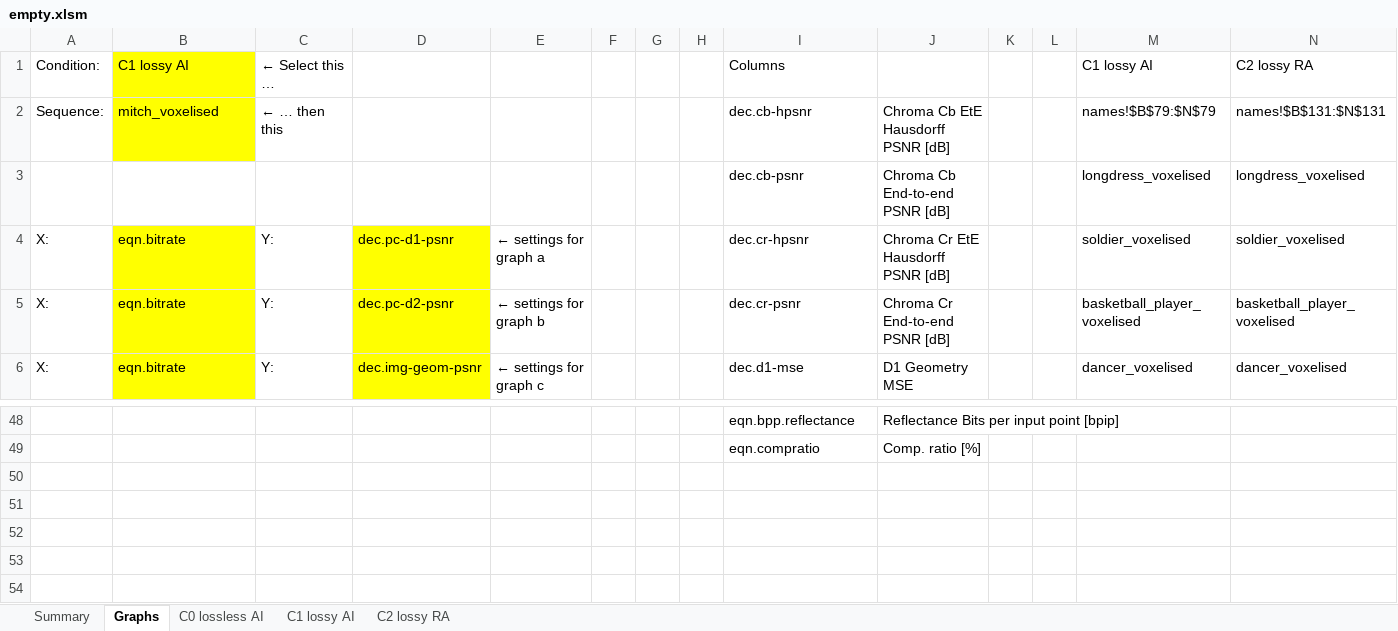
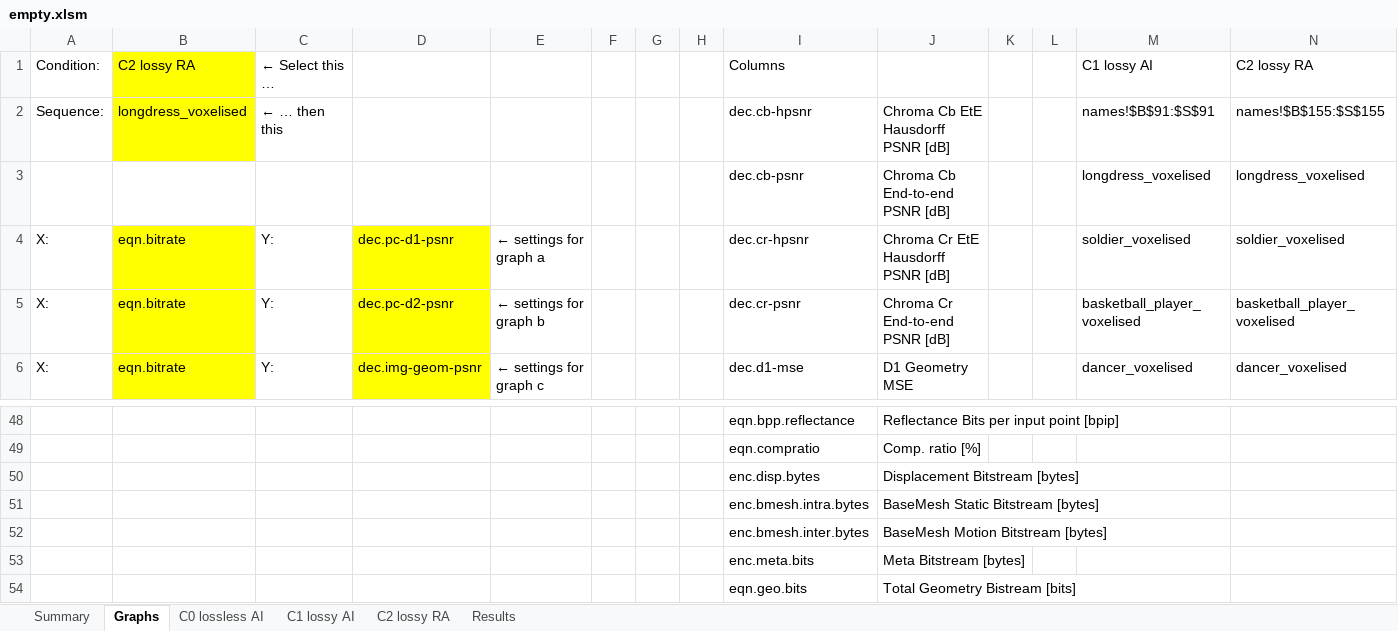
Before and after one commit to JiashuaiZhou/tmv4.0, an Excel workbook: scripts/results/empty.xlsm, sheet Graphs, drawn as a sheet; only a part is shown, gaps mark what is left out; values as stored, in another font and other column widths than the file's, no borders; charts and pictures and conditional formats not drawn; the diff names each change by its address in the sheet, - before the commit and + after, or states it on an @@ line.

Commit message:
Add: Update Spreadsheet (m63064)
- The spreadsheet template is updated (add bitrates per component wise, total bitrate, BD-rate gains also versus partial bitrate)
- Geometry contains all data (Base Mesh Intra + Inter, Displacements), Video Attributes is the encoded image texture sequence, MEtadata is HLS overhead
- substream sizes are reported in bits

```diff
--- a/scripts/results/empty.xlsm (sheet Graphs)
+++ b/scripts/results/empty.xlsm (sheet Graphs)
+sheet tab: Results
-B1: C1 lossy AI
+B1: C2 lossy RA
-B2: mitch_voxelised
+B2: longdress_voxelised
-M2: names!$B$79:$N$79
+M2: names!$B$91:$S$91
-N2: names!$B$131:$N$131
+N2: names!$B$155:$S$155
+row 50:  |  |  |  |  |  |  |  | enc.disp.bytes | Displacement Bitstream [bytes]
+row 51:  |  |  |  |  |  |  |  | enc.bmesh.intra.bytes | BaseMesh Static Bitstream [bytes]
+row 52:  |  |  |  |  |  |  |  | enc.bmesh.inter.bytes | BaseMesh Motion Bitstream [bytes]
+row 53:  |  |  |  |  |  |  |  | enc.meta.bits | Meta Bitstream [bytes]
+row 54:  |  |  |  |  |  |  |  | eqn.geo.bits | Total Geometry Bistream [bits]
```
Also changed, not shown: sheet C1 lossy AI, sheet C2 lossy RA, sheet C0 lossless AI, sheet Summary, formulas that keep their value, hidden cells, charts or pictures, 3 other files.
